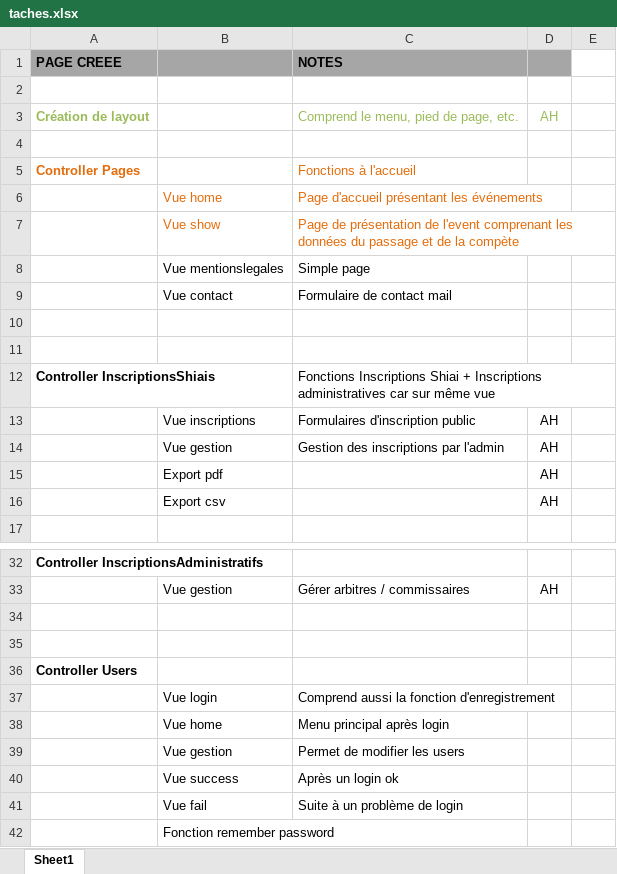
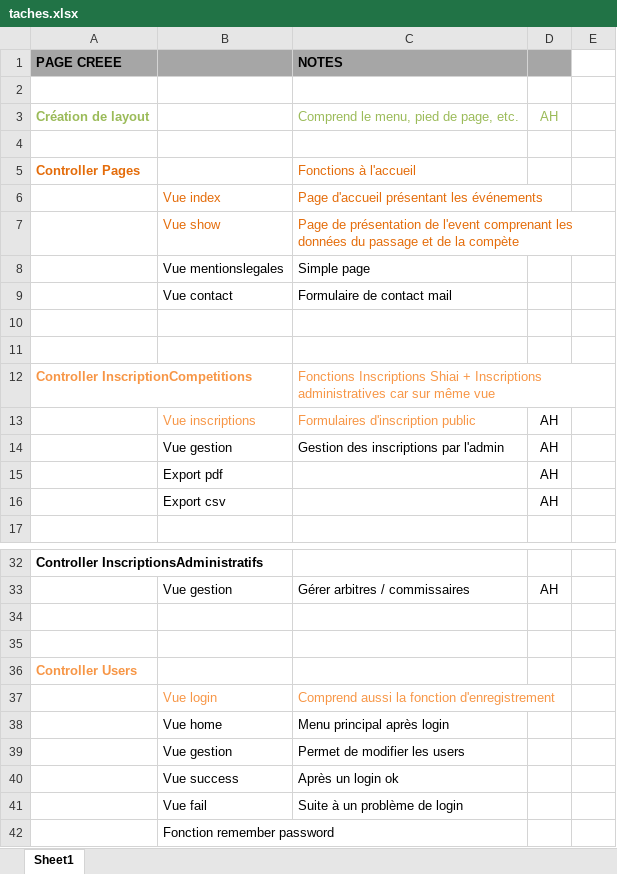
Before and after one commit to Ahwidemedia/kendo-region-system, an Excel workbook: doc/taches.xlsx, sheet Sheet1, drawn as a sheet; only a part is shown, gaps mark what is left out; values as stored, in another font and other column widths than the file's, no borders; the diff names each change by its address in the sheet, - before the commit and + after, or states it on an @@ line.

Commit message:
Add files via upload

```diff
--- a/doc/taches.xlsx (sheet Sheet1)
+++ b/doc/taches.xlsx (sheet Sheet1)
-B6: Vue home
+B6: Vue index
-A12 (PAGE CREEE): Controller InscriptionsShiais
+A12 (PAGE CREEE): Controller InscriptionCompetitions
-A12 text colour: black
+A12 text colour: #F79646
-C12 text colour: black
+C12 text colour: #F79646
-B13:C13 text colour: black
+B13:C13 text colour: #F79646
-A36 text colour: black
+A36 text colour: #F79646
-B37:C37 text colour: black
+B37:C37 text colour: #F79646
```
